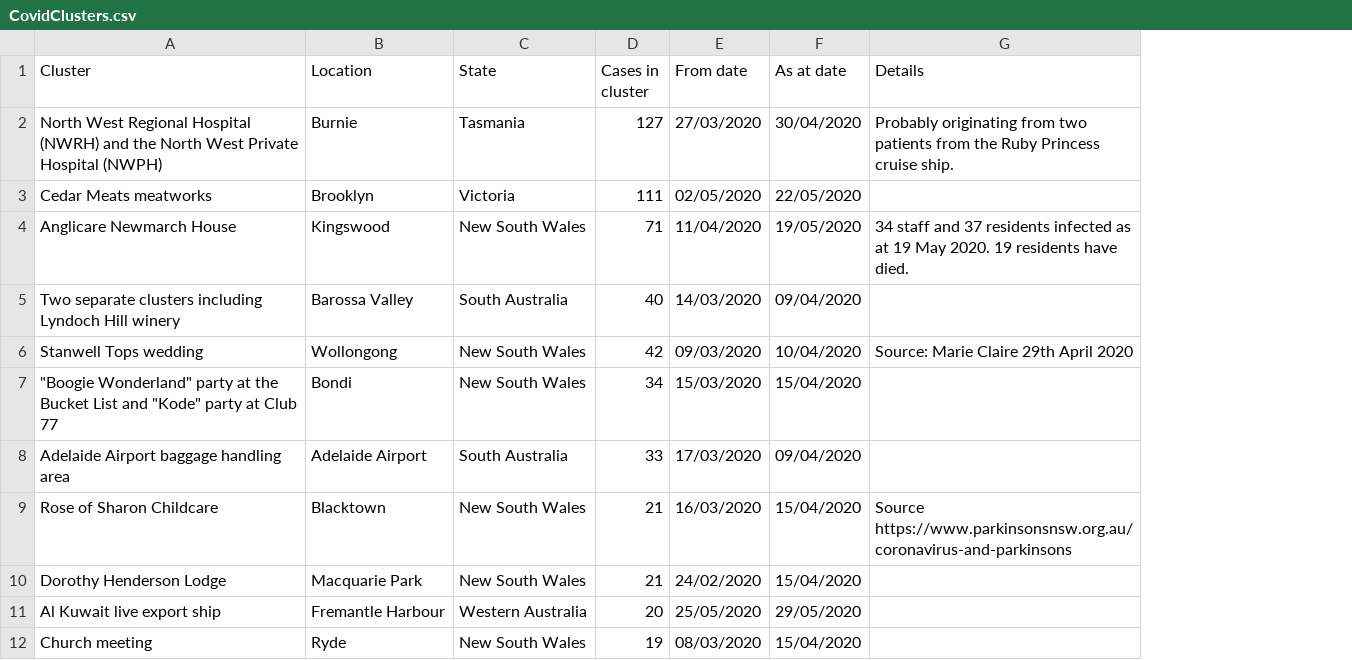
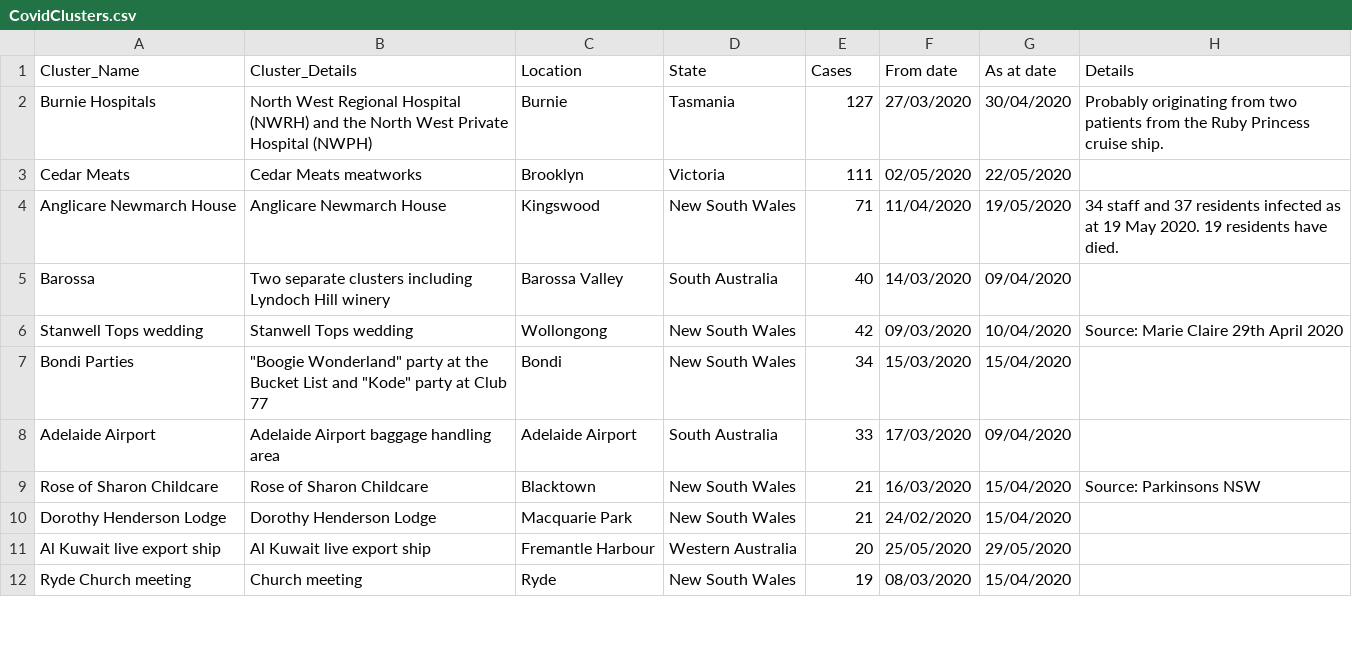
Before and after one commit to nodrogl/covidAus, a CSV file: CovidClusters.csv, drawn as a sheet; only a part is shown; addresses are those after the commit; the diff names each change by its address in the sheet, - before the commit and + after, or states it on an @@ line.

Commit message:
Update CovidClusters.csv

```diff
--- a/CovidClusters.csv
+++ b/CovidClusters.csv
+column A (Cluster_Name), rows 2-12: Burnie Hospitals | Cedar Meats | Anglicare Newmarch House | Barossa | Stanwell Tops wedding | Bondi Parties | Adelaide Airport | Rose of Sharon Childcare | Dorothy Henderson Lodge | Al Kuwait live export ship | Ryde Church meeting
-B1: Cluster
+B1: Cluster_Details
-E1: Cases in cluster
+E1: Cases
-H9 (Details): Source https://www.parkinsonsnsw.org.au/coronavirus-and-parkinsons
+H9 (Details): Source: Parkinsons NSW
```
